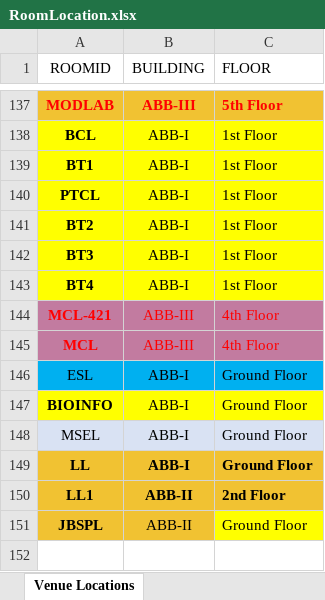
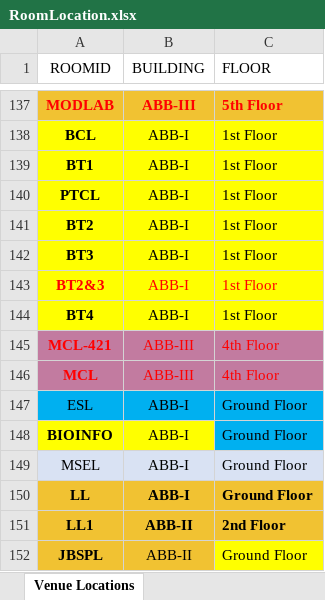
Before and after one commit to rushilkoul/BunkMyJIIT, an Excel workbook: RoomLocation.xlsx, sheet Venue Locations, drawn as a sheet; only a part is shown, gaps mark what is left out; values as stored, in another font and other column widths than the file's, no borders; addresses are those after the commit; the diff names each change by its address in the sheet, - before the commit and + after, or states it on an @@ line.

```diff
--- a/RoomLocation.xlsx (sheet Venue Locations)
+++ b/RoomLocation.xlsx (sheet Venue Locations)
+row 143: BT2&3 | ABB-I | 1st Floor
-C148 fill: #FFFF00
+C148 fill: #00B0F0
```
Also changed, not shown: 1 other file.
